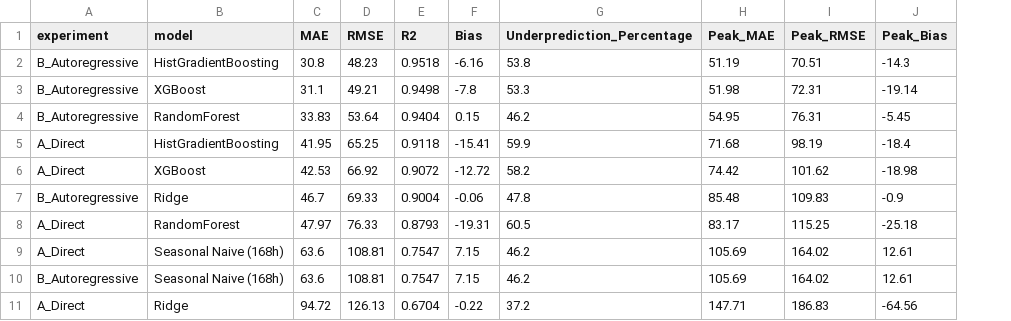
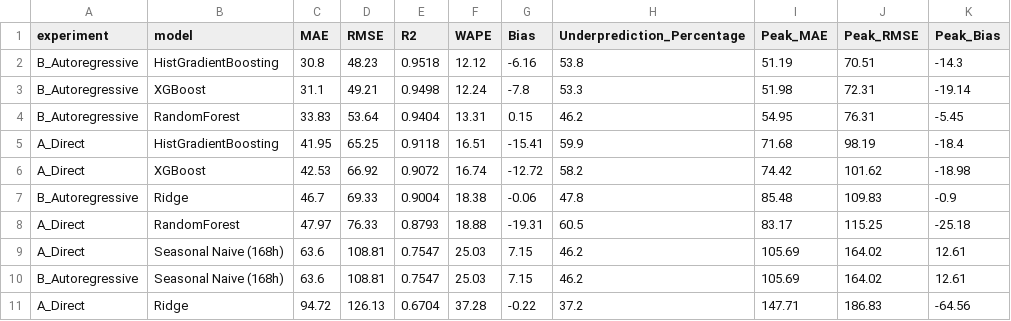
Before and after one commit to aanshiomar31-oss/urban-bike-sharing, a CSV file: outputs/metrics/master_model_comparison.csv, drawn as a sheet; only a part is shown; the diff names each change by its address in the sheet, - before the commit and + after, or states it on an @@ line.

Commit message:
feat: complete Bikeshare Intelligence enterprise platform with strictly two forecasting experiments, MECE problem decomposition first in README, and 8-page Streamlit application

```diff
--- a/outputs/metrics/master_model_comparison.csv
+++ b/outputs/metrics/master_model_comparison.csv
+column F (WAPE), rows 2-11: 12.12 | 12.24 | 13.31 | 16.51 | 16.74 | 18.38 | 18.88 | 25.03 | 25.03 | 37.28
```
Also changed, not shown: outputs/forecasts/autoregressive_forecasting_predictions.csv, outputs/forecasts/direct_forecasting_predictions.csv, 20 other files.
